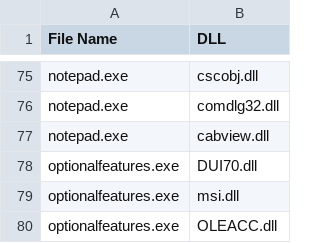
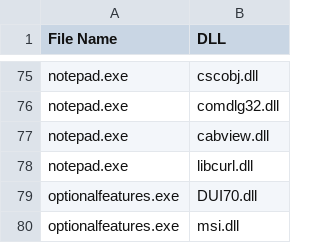
Before and after one commit to tarast17/sideLoads, a CSV file: Book1.csv, drawn as a sheet; only a part is shown, gaps mark what is left out; the shorter side is filled out with more unchanged rows.

Commit message:
Update Book1.csv

```diff
--- a/Book1.csv
+++ b/Book1.csv
@@ -77,2 +77,3 @@ notepad.exe,comdlg32.dll
 notepad.exe,cabview.dll
+notepad.exe,libcurl.dll
 optionalfeatures.exe,DUI70.dll
```
